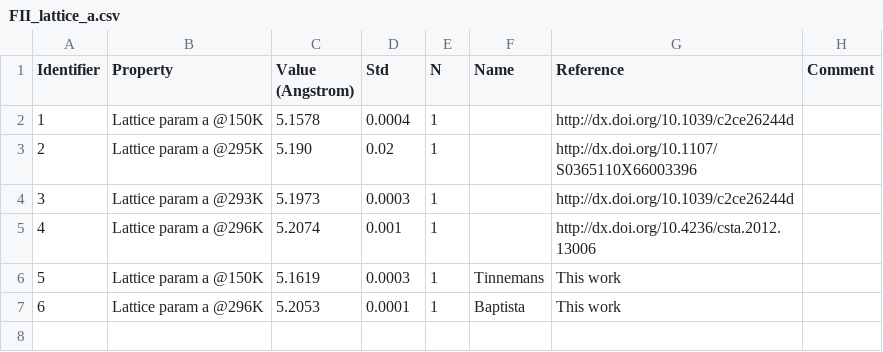
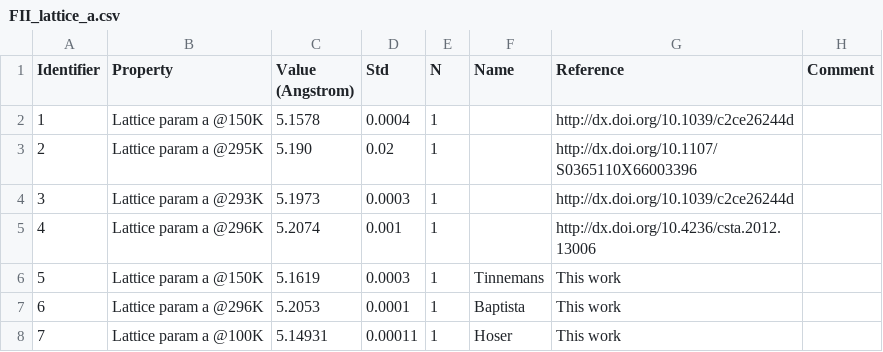
Before and after one commit to jagriabaptista/collaboration-bestcsp-experimental-data, a CSV file: Picolinamide/FII_lattice_a.csv, drawn as a sheet; the diff names each change by its address in the sheet, - before the commit and + after, or states it on an @@ line.

Commit message:
Add lattice parameter entry for 100K
Added a new entry for lattice parameter at 100K.

```diff
--- a/Picolinamide/FII_lattice_a.csv
+++ b/Picolinamide/FII_lattice_a.csv
+row 8: 7 | Lattice param a @100K | 5.14931 | 0.00011 | 1 | Hoser | This work
```
